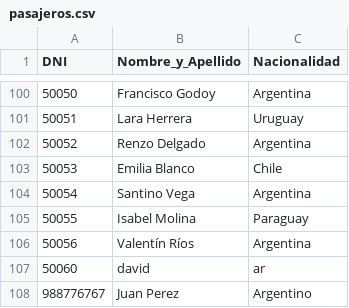
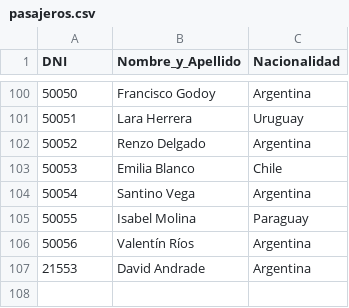
Before and after one commit to MarielaIPS/Final, a CSV file: pasajeros.csv, drawn as a sheet; only a part is shown, gaps mark what is left out; removed rows and columns are numbered as before the commit, all else as after; the diff names each change by its address in the sheet, - before the commit and + after, or states it on an @@ line.

```diff
--- a/pasajeros.csv
+++ b/pasajeros.csv
-row 107: 50060 | david | ar
-row 108: 988776767 | Juan Perez | Argentino
+row 107: 21553 | David Andrade | Argentina
```
Also changed, not shown: 7 other files.
